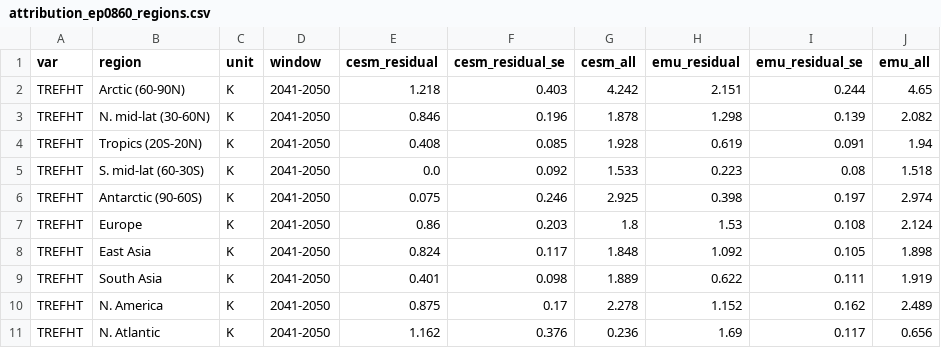
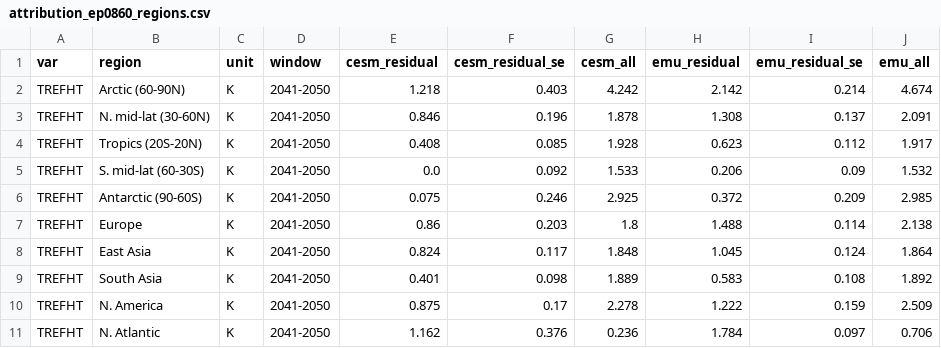
Before and after one commit to kallenordling/CESM2_emulator_from_lumi, a CSV file: plots/attribution_ep0860_regions.csv, drawn as a sheet; only a part is shown; the diff covers the shown part only.

```diff
--- a/plots/attribution_ep0860_regions.csv
+++ b/plots/attribution_ep0860_regions.csv
@@ -1,11 +1,11 @@
 var,region,unit,window,cesm_residual,cesm_residual_se,cesm_all,emu_residual,emu_residual_se,emu_all
-TREFHT,Arctic (60-90N),K,2041-2050,1.218,0.403,4.242,2.151,0.244,4.65
-TREFHT,N. mid-lat (30-60N),K,2041-2050,0.846,0.196,1.878,1.298,0.139,2.082
-TREFHT,Tropics (20S-20N),K,2041-2050,0.408,0.085,1.928,0.619,0.091,1.94
-TREFHT,S. mid-lat (60-30S),K,2041-2050,0.0,0.092,1.533,0.223,0.08,1.518
-TREFHT,Antarctic (90-60S),K,2041-2050,0.075,0.246,2.925,0.398,0.197,2.974
-TREFHT,Europe,K,2041-2050,0.86,0.203,1.8,1.53,0.108,2.124
-TREFHT,East Asia,K,2041-2050,0.824,0.117,1.848,1.092,0.105,1.898
-TREFHT,South Asia,K,2041-2050,0.401,0.098,1.889,0.622,0.111,1.919
-TREFHT,N. America,K,2041-2050,0.875,0.17,2.278,1.152,0.162,2.489
-TREFHT,N. Atlantic,K,2041-2050,1.162,0.376,0.236,1.69,0.117,0.656
+TREFHT,Arctic (60-90N),K,2041-2050,1.218,0.403,4.242,2.142,0.214,4.674
+TREFHT,N. mid-lat (30-60N),K,2041-2050,0.846,0.196,1.878,1.308,0.137,2.091
+TREFHT,Tropics (20S-20N),K,2041-2050,0.408,0.085,1.928,0.623,0.112,1.917
+TREFHT,S. mid-lat (60-30S),K,2041-2050,0.0,0.092,1.533,0.206,0.09,1.532
+TREFHT,Antarctic (90-60S),K,2041-2050,0.075,0.246,2.925,0.372,0.209,2.985
+TREFHT,Europe,K,2041-2050,0.86,0.203,1.8,1.488,0.114,2.138
+TREFHT,East Asia,K,2041-2050,0.824,0.117,1.848,1.045,0.124,1.864
+TREFHT,South Asia,K,2041-2050,0.401,0.098,1.889,0.583,0.108,1.892
+TREFHT,N. America,K,2041-2050,0.875,0.17,2.278,1.222,0.159,2.509
+TREFHT,N. Atlantic,K,2041-2050,1.162,0.376,0.236,1.784,0.097,0.706
```
Also changed, not shown: 33 edited cells elsewhere in this file, plots/attribution_ep0860.csv, plots/hist_stats_PRECT_ep0860.csv, 30 other files.
